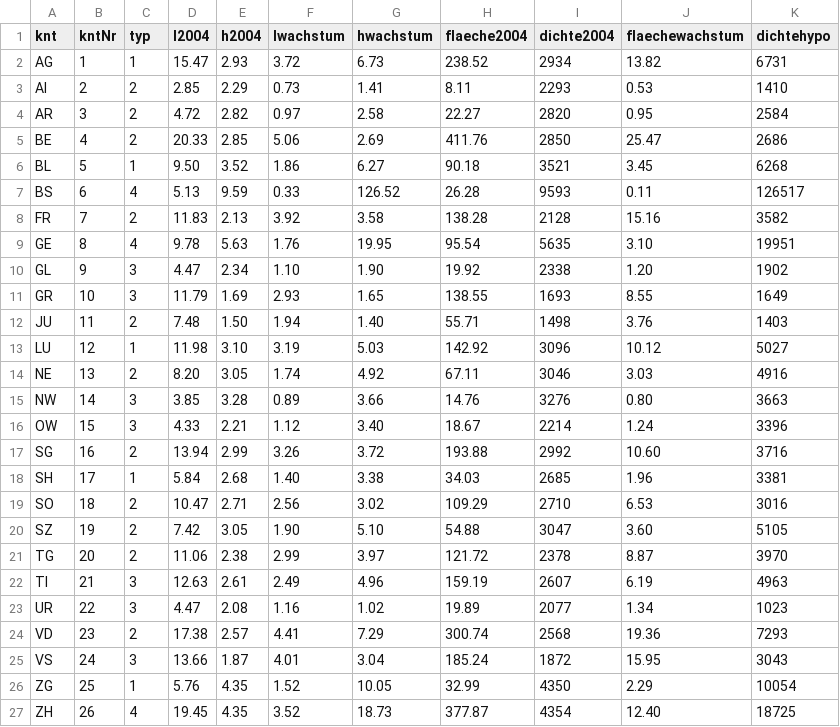
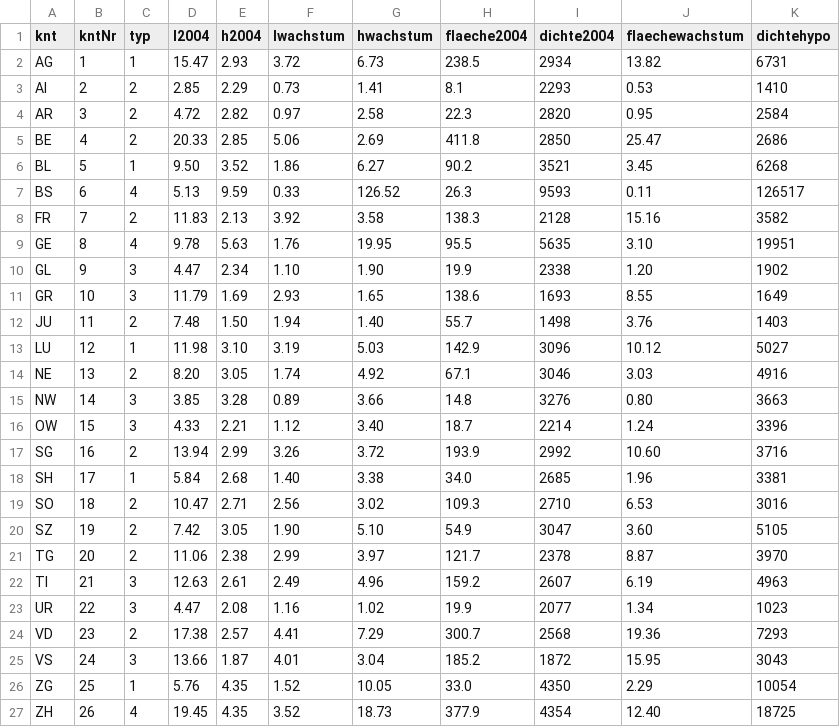
Before and after one commit to schlegeltobias/avs, a CSV file: Arealstatistik_01lur.csv, drawn as a sheet.

Commit message:
Update Arealstatistik_01lur.csv

```diff
--- a/Arealstatistik_01lur.csv
+++ b/Arealstatistik_01lur.csv
@@ -1,27 +1,27 @@
 knt,kntNr,typ,l2004,h2004,lwachstum,hwachstum,flaeche2004,dichte2004,flaechewachstum,dichtehypo
-AG,1,1,15.47,2.93,3.72,6.73,238.52,2934,13.82,6731
-AI,2,2,2.85,2.29,0.73,1.41,8.11,2293,0.53,1410
-AR,3,2,4.72,2.82,0.97,2.58,22.27,2820,0.95,2584
-BE,4,2,20.33,2.85,5.06,2.69,411.76,2850,25.47,2686
-BL,5,1,9.50,3.52,1.86,6.27,90.18,3521,3.45,6268
-BS,6,4,5.13,9.59,0.33,126.52,26.28,9593,0.11,126517
-FR,7,2,11.83,2.13,3.92,3.58,138.28,2128,15.16,3582
-GE,8,4,9.78,5.63,1.76,19.95,95.54,5635,3.10,19951
-GL,9,3,4.47,2.34,1.10,1.90,19.92,2338,1.20,1902
-GR,10,3,11.79,1.69,2.93,1.65,138.55,1693,8.55,1649
-JU,11,2,7.48,1.50,1.94,1.40,55.71,1498,3.76,1403
-LU,12,1,11.98,3.10,3.19,5.03,142.92,3096,10.12,5027
-NE,13,2,8.20,3.05,1.74,4.92,67.11,3046,3.03,4916
-NW,14,3,3.85,3.28,0.89,3.66,14.76,3276,0.80,3663
-OW,15,3,4.33,2.21,1.12,3.40,18.67,2214,1.24,3396
-SG,16,2,13.94,2.99,3.26,3.72,193.88,2992,10.60,3716
-SH,17,1,5.84,2.68,1.40,3.38,34.03,2685,1.96,3381
-SO,18,2,10.47,2.71,2.56,3.02,109.29,2710,6.53,3016
-SZ,19,2,7.42,3.05,1.90,5.10,54.88,3047,3.60,5105
-TG,20,2,11.06,2.38,2.99,3.97,121.72,2378,8.87,3970
-TI,21,3,12.63,2.61,2.49,4.96,159.19,2607,6.19,4963
-UR,22,3,4.47,2.08,1.16,1.02,19.89,2077,1.34,1023
-VD,23,2,17.38,2.57,4.41,7.29,300.74,2568,19.36,7293
-VS,24,3,13.66,1.87,4.01,3.04,185.24,1872,15.95,3043
-ZG,25,1,5.76,4.35,1.52,10.05,32.99,4350,2.29,10054
-ZH,26,4,19.45,4.35,3.52,18.73,377.87,4354,12.40,18725
+AG,1,1,15.47,2.93,3.72,6.73,238.5,2934,13.82,6731
+AI,2,2,2.85,2.29,0.73,1.41,8.1,2293,0.53,1410
+AR,3,2,4.72,2.82,0.97,2.58,22.3,2820,0.95,2584
+BE,4,2,20.33,2.85,5.06,2.69,411.8,2850,25.47,2686
+BL,5,1,9.50,3.52,1.86,6.27,90.2,3521,3.45,6268
+BS,6,4,5.13,9.59,0.33,126.52,26.3,9593,0.11,126517
+FR,7,2,11.83,2.13,3.92,3.58,138.3,2128,15.16,3582
+GE,8,4,9.78,5.63,1.76,19.95,95.5,5635,3.10,19951
+GL,9,3,4.47,2.34,1.10,1.90,19.9,2338,1.20,1902
+GR,10,3,11.79,1.69,2.93,1.65,138.6,1693,8.55,1649
+JU,11,2,7.48,1.50,1.94,1.40,55.7,1498,3.76,1403
+LU,12,1,11.98,3.10,3.19,5.03,142.9,3096,10.12,5027
+NE,13,2,8.20,3.05,1.74,4.92,67.1,3046,3.03,4916
+NW,14,3,3.85,3.28,0.89,3.66,14.8,3276,0.80,3663
+OW,15,3,4.33,2.21,1.12,3.40,18.7,2214,1.24,3396
+SG,16,2,13.94,2.99,3.26,3.72,193.9,2992,10.60,3716
+SH,17,1,5.84,2.68,1.40,3.38,34.0,2685,1.96,3381
+SO,18,2,10.47,2.71,2.56,3.02,109.3,2710,6.53,3016
+SZ,19,2,7.42,3.05,1.90,5.10,54.9,3047,3.60,5105
+TG,20,2,11.06,2.38,2.99,3.97,121.7,2378,8.87,3970
+TI,21,3,12.63,2.61,2.49,4.96,159.2,2607,6.19,4963
+UR,22,3,4.47,2.08,1.16,1.02,19.9,2077,1.34,1023
+VD,23,2,17.38,2.57,4.41,7.29,300.7,2568,19.36,7293
+VS,24,3,13.66,1.87,4.01,3.04,185.2,1872,15.95,3043
+ZG,25,1,5.76,4.35,1.52,10.05,33.0,4350,2.29,10054
+ZH,26,4,19.45,4.35,3.52,18.73,377.9,4354,12.40,18725
```
